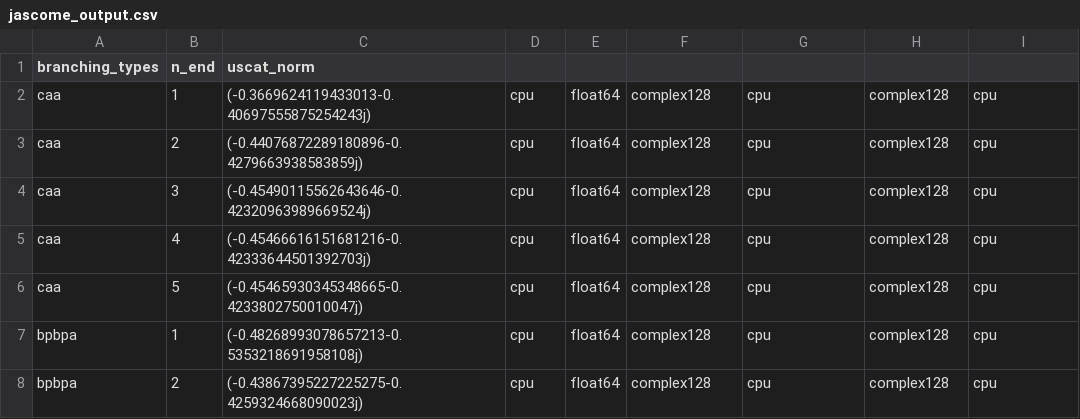
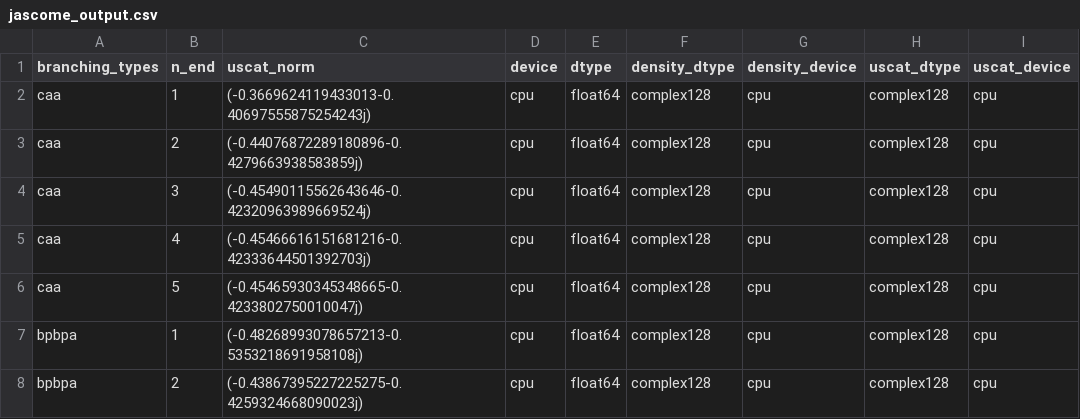
Before and after one commit to ultrasphere-dev/biem-helmholtz-sphere, a CSV file: jascome_output.csv, drawn as a sheet; only a part is shown.

Commit message:
feat: add hpc

```diff
--- a/jascome_output.csv
+++ b/jascome_output.csv
@@ -1,2 +1,2 @@
-branching_types,n_end,uscat_norm
+branching_types,n_end,uscat_norm,device,dtype,density_dtype,density_device,uscat_dtype,uscat_device
 caa,1,(-0.3669624119433013-0.40697555875254243j),cpu,float64,complex128,cpu,complex128,cpu
```
